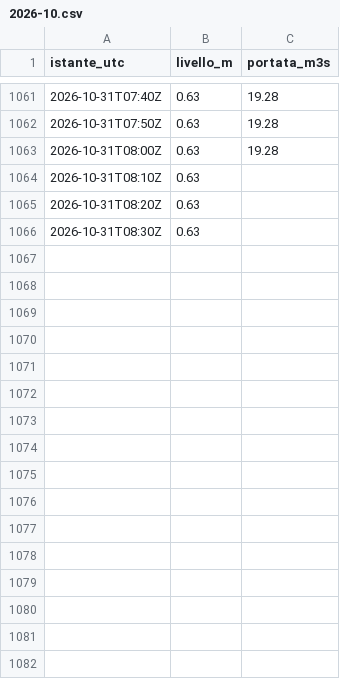
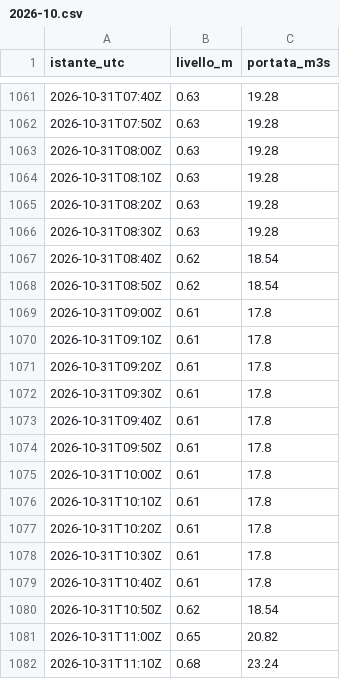
Before and after one commit to simone-9/idrometria-brenta-curtarolo, a CSV file: dati/300005751/2026-10.csv, drawn as a sheet; only a part is shown, gaps mark what is left out; the diff covers the shown part only.

```diff
--- a/dati/300005751/2026-10.csv
+++ b/dati/300005751/2026-10.csv
@@ -1063,4 +1063,20 @@ istante_utc,livello_m,portata_m3s
 2026-10-31T08:00Z,0.63,19.28
-2026-10-31T08:10Z,0.63,
-2026-10-31T08:20Z,0.63,
-2026-10-31T08:30Z,0.63,
+2026-10-31T08:10Z,0.63,19.28
+2026-10-31T08:20Z,0.63,19.28
+2026-10-31T08:30Z,0.63,19.28
+2026-10-31T08:40Z,0.62,18.54
+2026-10-31T08:50Z,0.62,18.54
+2026-10-31T09:00Z,0.61,17.8
+2026-10-31T09:10Z,0.61,17.8
+2026-10-31T09:20Z,0.61,17.8
+2026-10-31T09:30Z,0.61,17.8
+2026-10-31T09:40Z,0.61,17.8
+2026-10-31T09:50Z,0.61,17.8
+2026-10-31T10:00Z,0.61,17.8
+2026-10-31T10:10Z,0.61,17.8
+2026-10-31T10:20Z,0.61,17.8
+2026-10-31T10:30Z,0.61,17.8
+2026-10-31T10:40Z,0.61,17.8
+2026-10-31T10:50Z,0.62,18.54
+2026-10-31T11:00Z,0.65,20.82
+2026-10-31T11:10Z,0.68,23.24
```
Also changed, not shown: 17 added rows elsewhere in this file, dati/300005777/2026-10.csv, dati/300005833/2026-10.csv, 12 other files.
